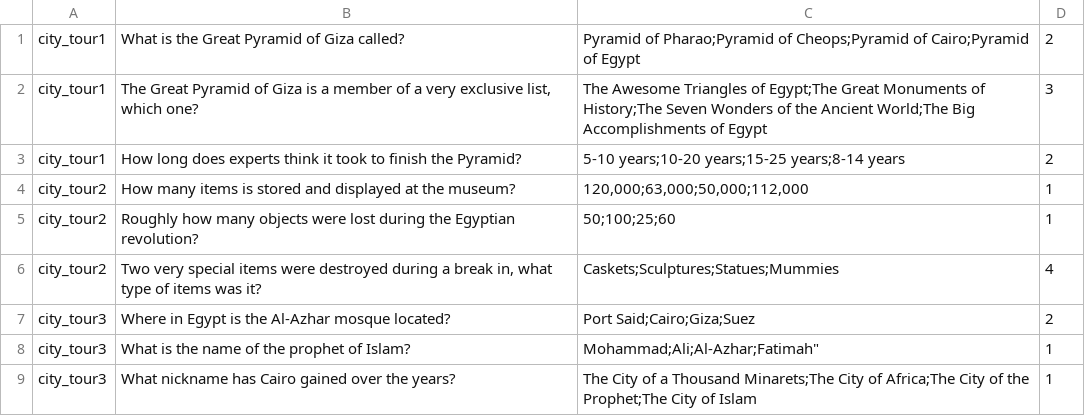
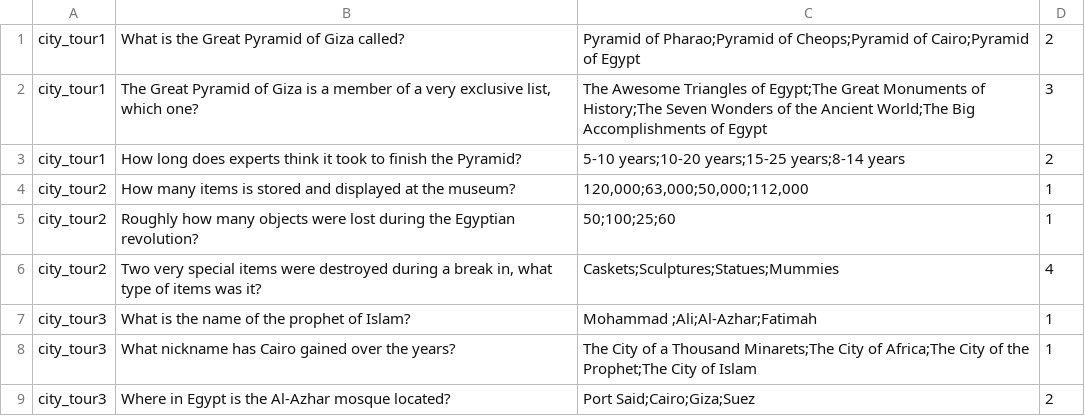
Before and after one commit to c4yourself/backpack, a TSV file: data/questions/cairo_city_tour.tsv, drawn as a sheet.

```diff
--- a/data/questions/cairo_city_tour.tsv
+++ b/data/questions/cairo_city_tour.tsv
@@ -6,4 +6,4 @@ city_tour2	Roughly how many objects were lost during the Egyptian revolution?	50
 city_tour2	Two very special items were destroyed during a break in, what type of items was it?	Caskets;Sculptures;Statues;Mummies	4
+city_tour3	What is the name of the prophet of Islam?	Mohammad ;Ali;Al-Azhar;Fatimah	1
+city_tour3	What nickname has Cairo gained over the years?	The City of a Thousand Minarets;The City of Africa;The City of the Prophet;The City of Islam	1
 city_tour3	Where in Egypt is the Al-Azhar mosque located?	Port Said;Cairo;Giza;Suez	2
-city_tour3	What is the name of the prophet of Islam?	Mohammad;Ali;Al-Azhar;Fatimah"	1
-city_tour3	What nickname has Cairo gained over the years?	The City of a Thousand Minarets;The City of Africa;The City of the Prophet;The City of Islam	1
```
Also changed, not shown: data/questions/bombay_city_tour.tsv, data/questions/new_york_city_tour.tsv, 3 other files.
